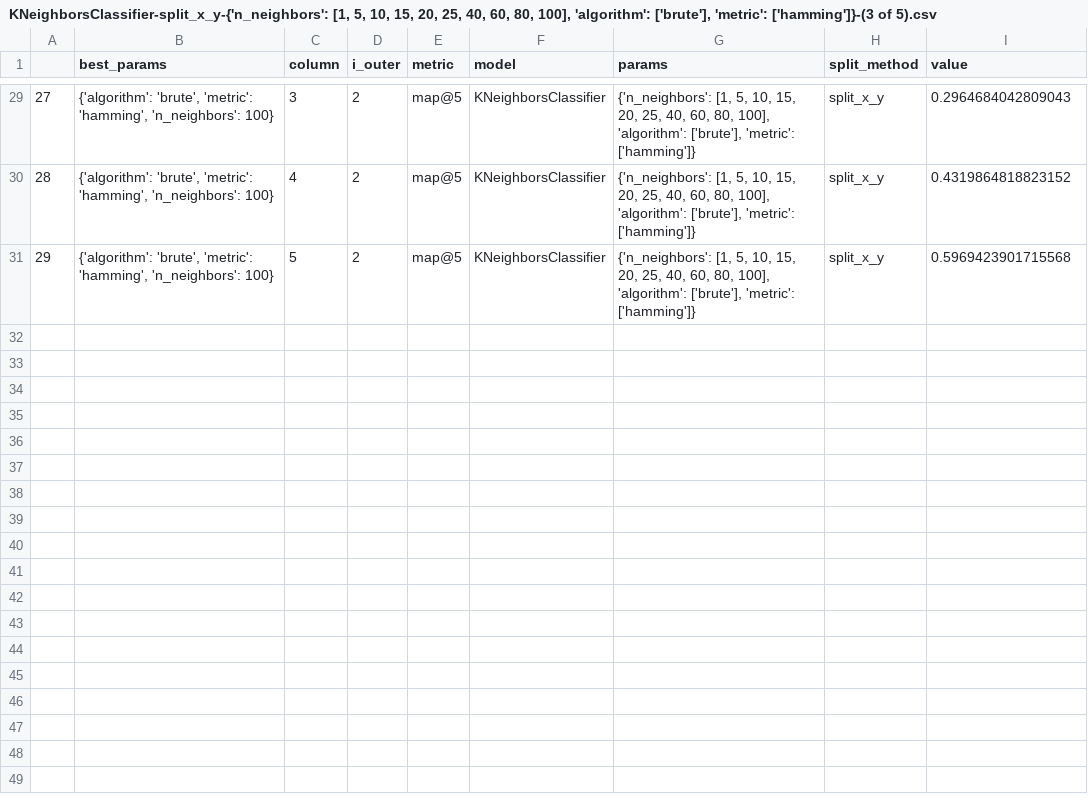
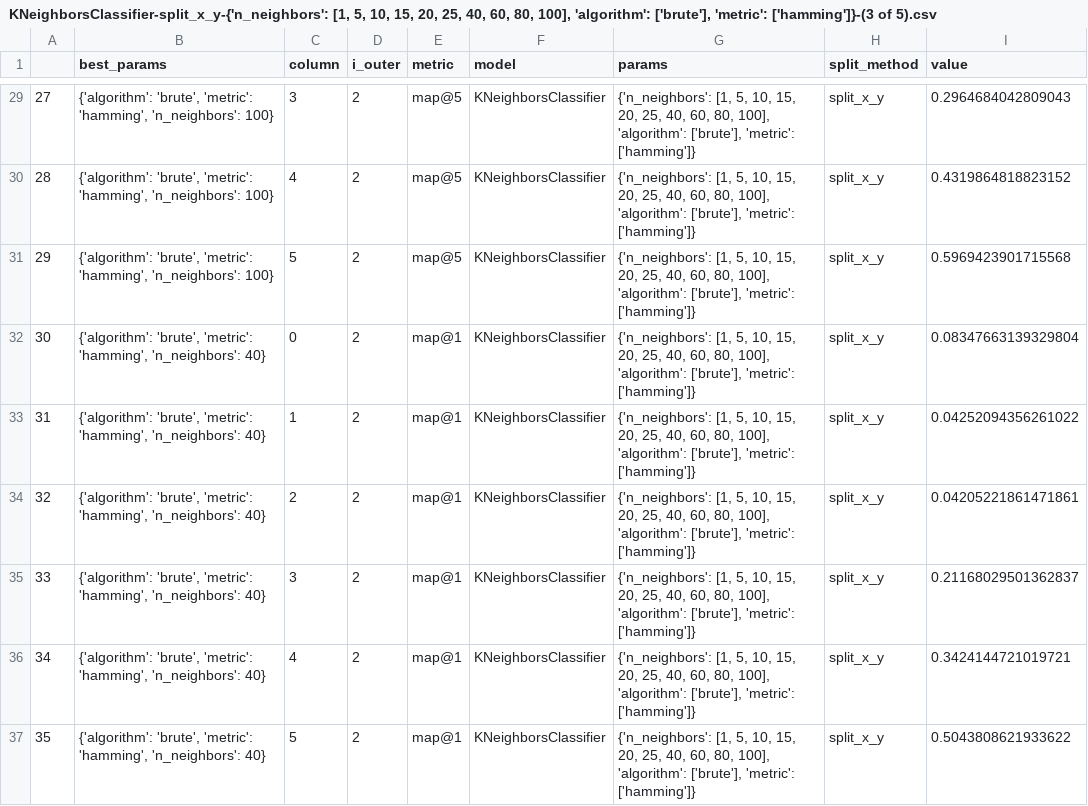
Before and after one commit to SrMouraSilva/RBM, a CSV file: experiments/evaluate_results/outer/KNeighborsClassifier-split_x_y-{'n_neighbors': [1, 5, 10, 15, 20, 25, 40, 60, 80, 100], 'algorithm': ['brute'], 'metric': ['hamming']}-(3 of 5).csv, drawn as a sheet; only a part is shown, gaps mark what is left out; the diff names each change by its address in the sheet, - before the commit and + after, or states it on an @@ line.

```diff
--- a/experiments/evaluate_results/outer/KNeighborsClassifier-split_x_y-{'n_neighbors': [1, 5, 10, 15, 20, 25, 40, 60, 80, 100], 'algorithm': ['brute'], 'metric': ['hamming']}-(3 of 5).csv
+++ b/experiments/evaluate_results/outer/KNeighborsClassifier-split_x_y-{'n_neighbors': [1, 5, 10, 15, 20, 25, 40, 60, 80, 100], 'algorithm': ['brute'], 'metric': ['hamming']}-(3 of 5).csv
+row 32: 30 | {'algorithm': 'brute', 'metric': 'hamming', 'n_neighbors': 40} | 0 | 2 | map@1 | KNeighborsClassifier | {'n_neighbors': [1, 5, 10, 15, 20, 25, 40, 60, 80, 100], 'algorithm': ['brute'], 'metric': ['hamming']} | split_x_y | 0.08347663139329804
+row 33: 31 | {'algorithm': 'brute', 'metric': 'hamming', 'n_neighbors': 40} | 1 | 2 | map@1 | KNeighborsClassifier | {'n_neighbors': [1, 5, 10, 15, 20, 25, 40, 60, 80, 100], 'algorithm': ['brute'], 'metric': ['hamming']} | split_x_y | 0.04252094356261022
+row 34: 32 | {'algorithm': 'brute', 'metric': 'hamming', 'n_neighbors': 40} | 2 | 2 | map@1 | KNeighborsClassifier | {'n_neighbors': [1, 5, 10, 15, 20, 25, 40, 60, 80, 100], 'algorithm': ['brute'], 'metric': ['hamming']} | split_x_y | 0.04205221861471861
+row 35: 33 | {'algorithm': 'brute', 'metric': 'hamming', 'n_neighbors': 40} | 3 | 2 | map@1 | KNeighborsClassifier | {'n_neighbors': [1, 5, 10, 15, 20, 25, 40, 60, 80, 100], 'algorithm': ['brute'], 'metric': ['hamming']} | split_x_y | 0.21168029501362837
+row 36: 34 | {'algorithm': 'brute', 'metric': 'hamming', 'n_neighbors': 40} | 4 | 2 | map@1 | KNeighborsClassifier | {'n_neighbors': [1, 5, 10, 15, 20, 25, 40, 60, 80, 100], 'algorithm': ['brute'], 'metric': ['hamming']} | split_x_y | 0.3424144721019721
+row 37: 35 | {'algorithm': 'brute', 'metric': 'hamming', 'n_neighbors': 40} | 5 | 2 | map@1 | KNeighborsClassifier | {'n_neighbors': [1, 5, 10, 15, 20, 25, 40, 60, 80, 100], 'algorithm': ['brute'], 'metric': ['hamming']} | split_x_y | 0.5043808621933622
```
Also changed, not shown: experiments/evaluate_results/outer/KNeighborsClassifier-split_x_y-{'n_neighbors': [1, 5, 10, 15, 20, 25, 40, 60, 80, 100], 'algorithm': ['brute'], 'metric': ['hamming']}-(1 of 5).csv, experiments/evaluate_results/outer/KNeighborsClassifier-split_x_y-{'n_neighbors': [1, 5, 10, 15, 20, 25, 40, 60, 80, 100], 'algorithm': ['brute'], 'metric': ['hamming']}-(2 of 5).csv, 30 other files.
